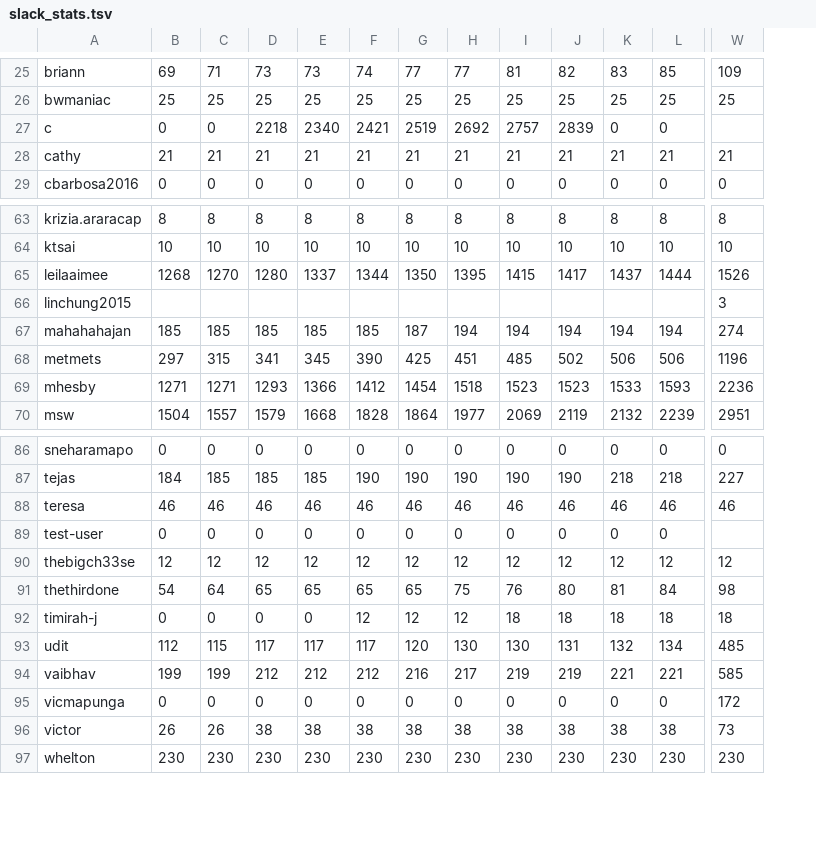
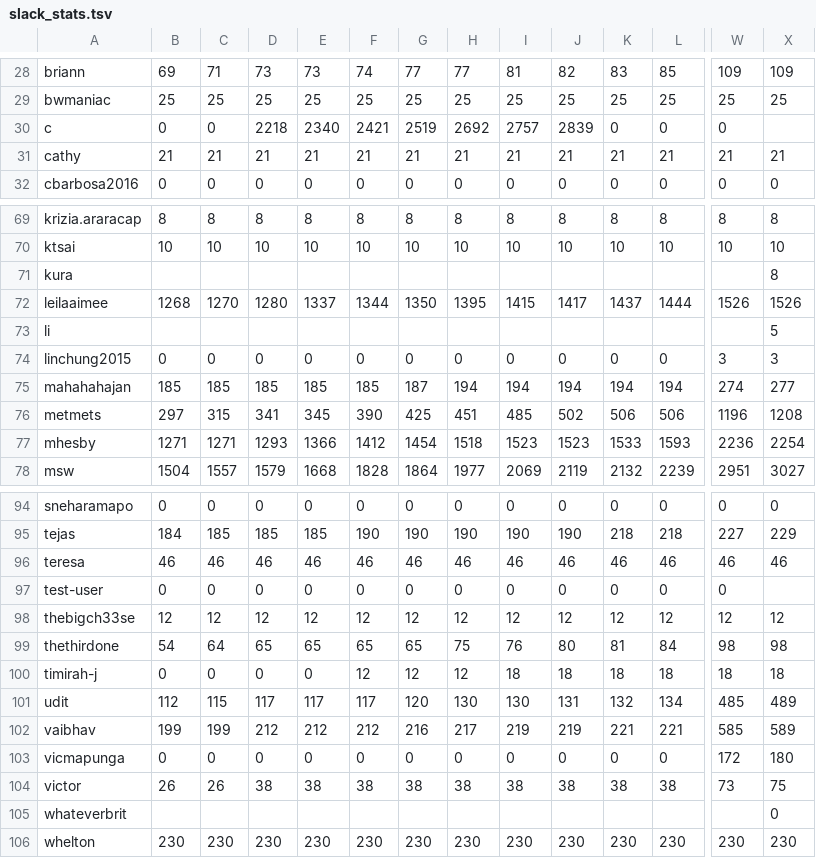
Before and after one commit to hackclub/metrics, a TSV file: slack_stats.tsv, drawn as a sheet; only a part is shown, gaps mark what is left out; addresses are those after the commit; rows hold the shown columns only; the diff covers the shown part only; the diff names each change by its address in the sheet, - before the commit and + after, or states it on an @@ line.

```diff
--- a/slack_stats.tsv
+++ b/slack_stats.tsv
+column X, rows 28-32: 109 | 25 |  | 21 | 0; rows 69-70: 8 | 10; row 72: 1526; rows 74-78: 3 | 277 | 1208 | 2254 | 3027; rows 94-104: 0 | 229 | 46 |  | 12 | 98 | 18 | 489 | 589 | 180 | 75; row 106: 230
-W30: (empty)
+W30: 0
+row 71: kura |  |  |  |  |  |  |  |  |  |  |  |  | 8
+row 73: li |  |  |  |  |  |  |  |  |  |  |  |  | 5
-B74: (empty)
+B74: 0
-C74: (empty)
+C74: 0
-D74: (empty)
+D74: 0
-E74: (empty)
+E74: 0
-F74: (empty)
+F74: 0
-G74: (empty)
+G74: 0
-H74: (empty)
+H74: 0
-I74: (empty)
+I74: 0
-J74: (empty)
+J74: 0
-K74: (empty)
+K74: 0
-L74: (empty)
+L74: 0
-W97: (empty)
+W97: 0
+row 105: whateverbrit |  |  |  |  |  |  |  |  |  |  |  |  | 0
```
Also changed, not shown: 6 added rows and 115 edited cells elsewhere in this file.
